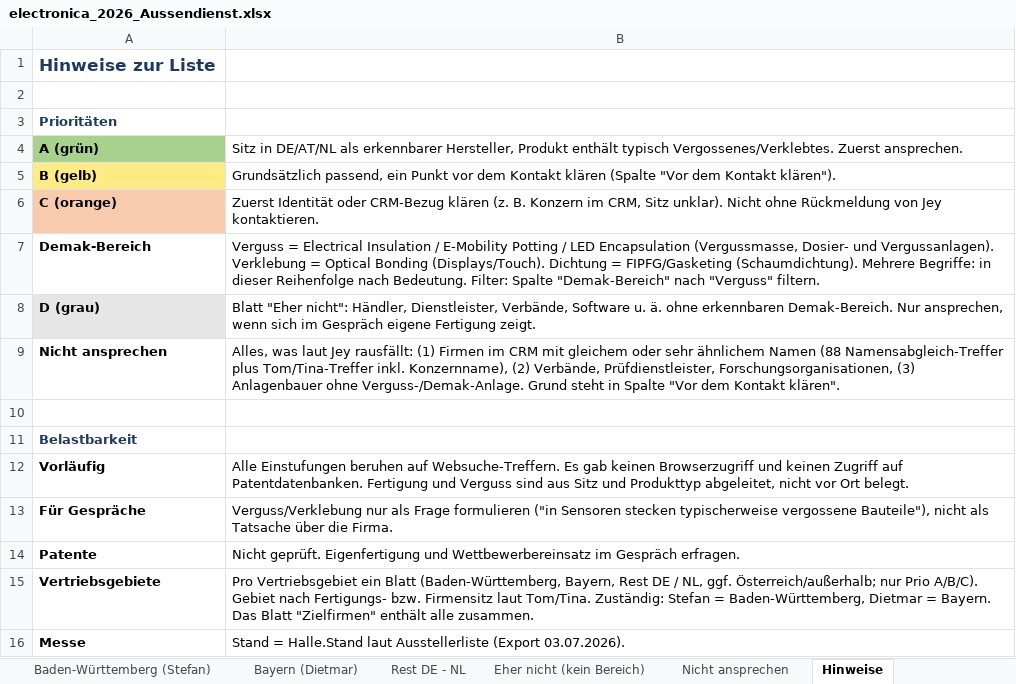
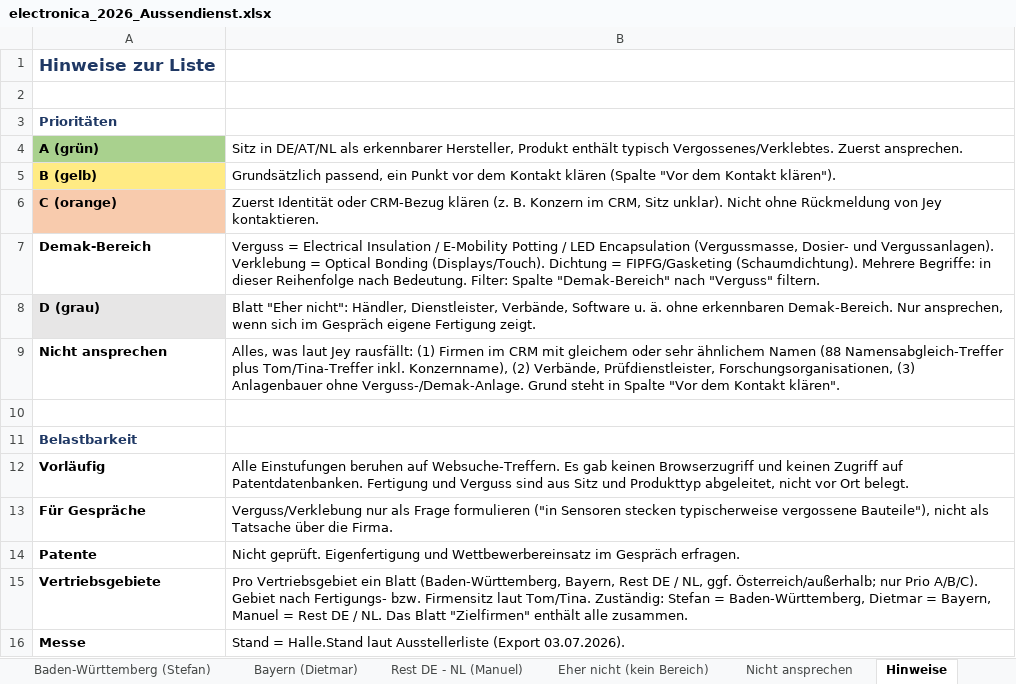
Before and after one commit to jeremygensch-svg/Sales-Team-Germany, an Excel workbook: aussendienst/electronica_2026_Aussendienst.xlsx, sheet Hinweise, drawn as a sheet; values as stored, in another font and other column widths than the file's, no borders; the diff names each change by its address in the sheet, - before the commit and + after, or states it on an @@ line.

```diff
--- a/aussendienst/electronica_2026_Aussendienst.xlsx (sheet Hinweise)
+++ b/aussendienst/electronica_2026_Aussendienst.xlsx (sheet Hinweise)
-sheet tab: Rest DE - NL
+sheet tab: Rest DE - NL (Manuel)
-B15: …Dietmar = Bayern. Das Blatt…
+B15: …Dietmar = Bayern, Manuel = Rest DE / NL. Das Blatt…
```
Also changed, not shown: sheet Rest DE - NL (Manuel), sheet Nicht ansprechen.
